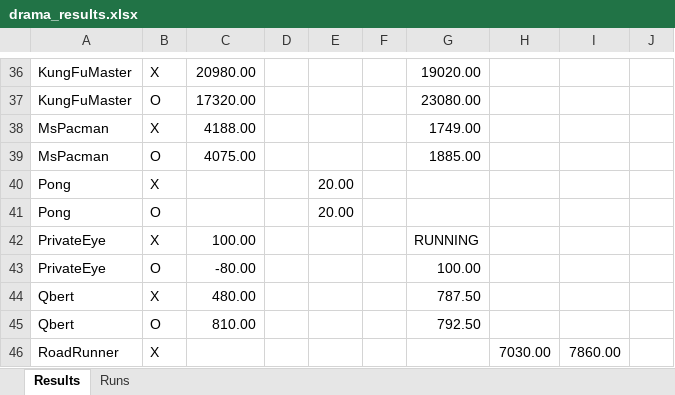
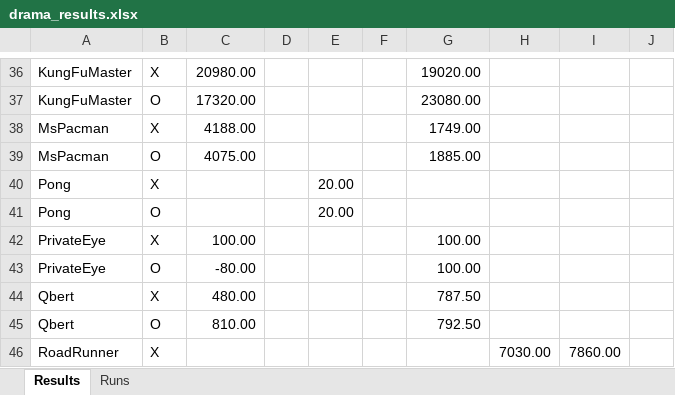
Before and after one commit to wrrte/Drama, an Excel workbook: results/drama_results.xlsx, sheet Results, drawn as a sheet; only a part is shown, gaps mark what is left out; values as stored, in another font and other column widths than the file's, no cell formats; the diff covers the shown part only; the diff names each change by its address in the sheet, - before the commit and + after, or states it on an @@ line.

```diff
--- a/results/drama_results.xlsx (sheet Results)
+++ b/results/drama_results.xlsx (sheet Results)
-G42: RUNNING
+G42: 100.00
```
Also changed, not shown: 17 edited cells elsewhere in this sheet, sheet Runs, cell formats, 2 other files.
